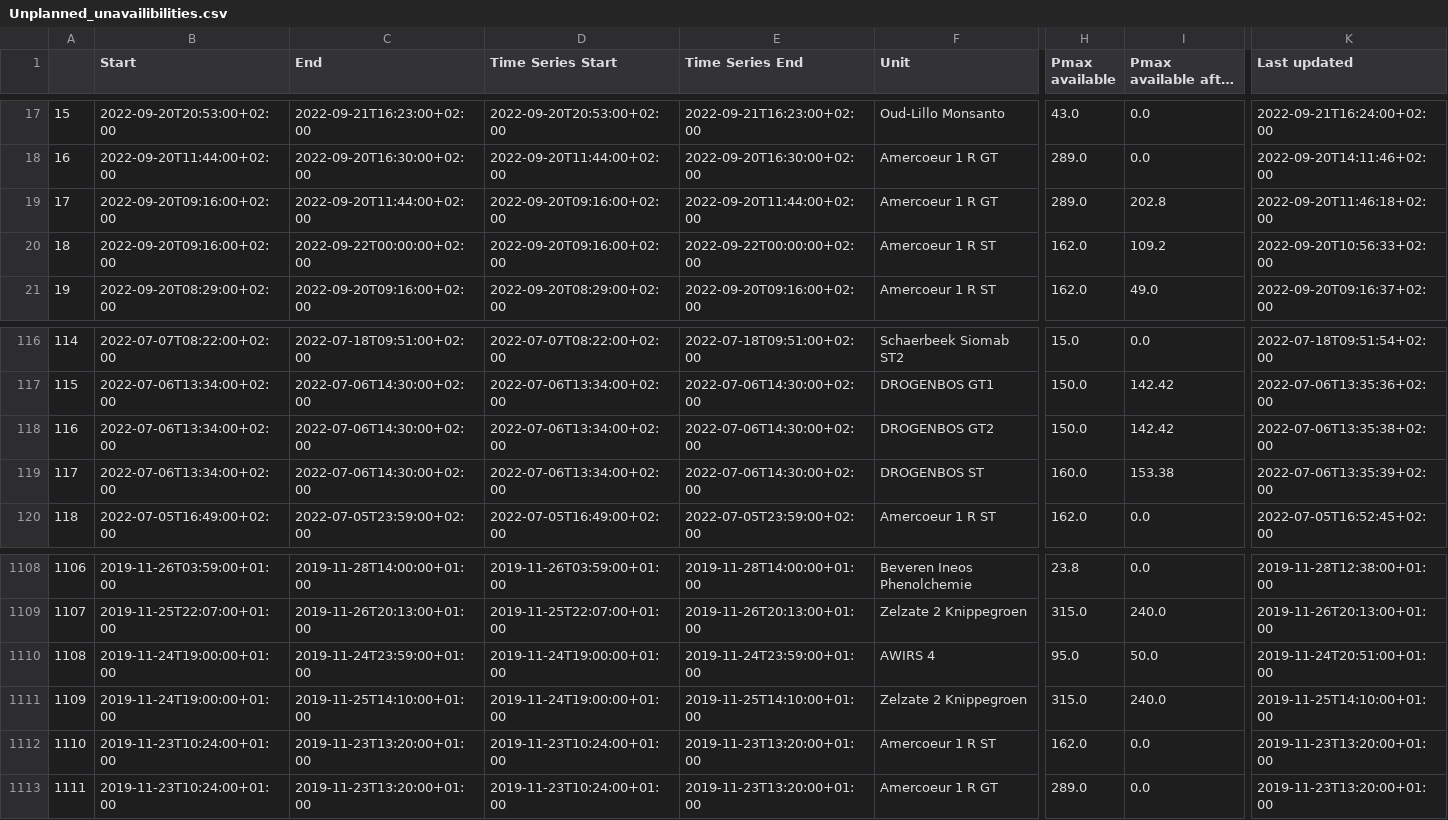
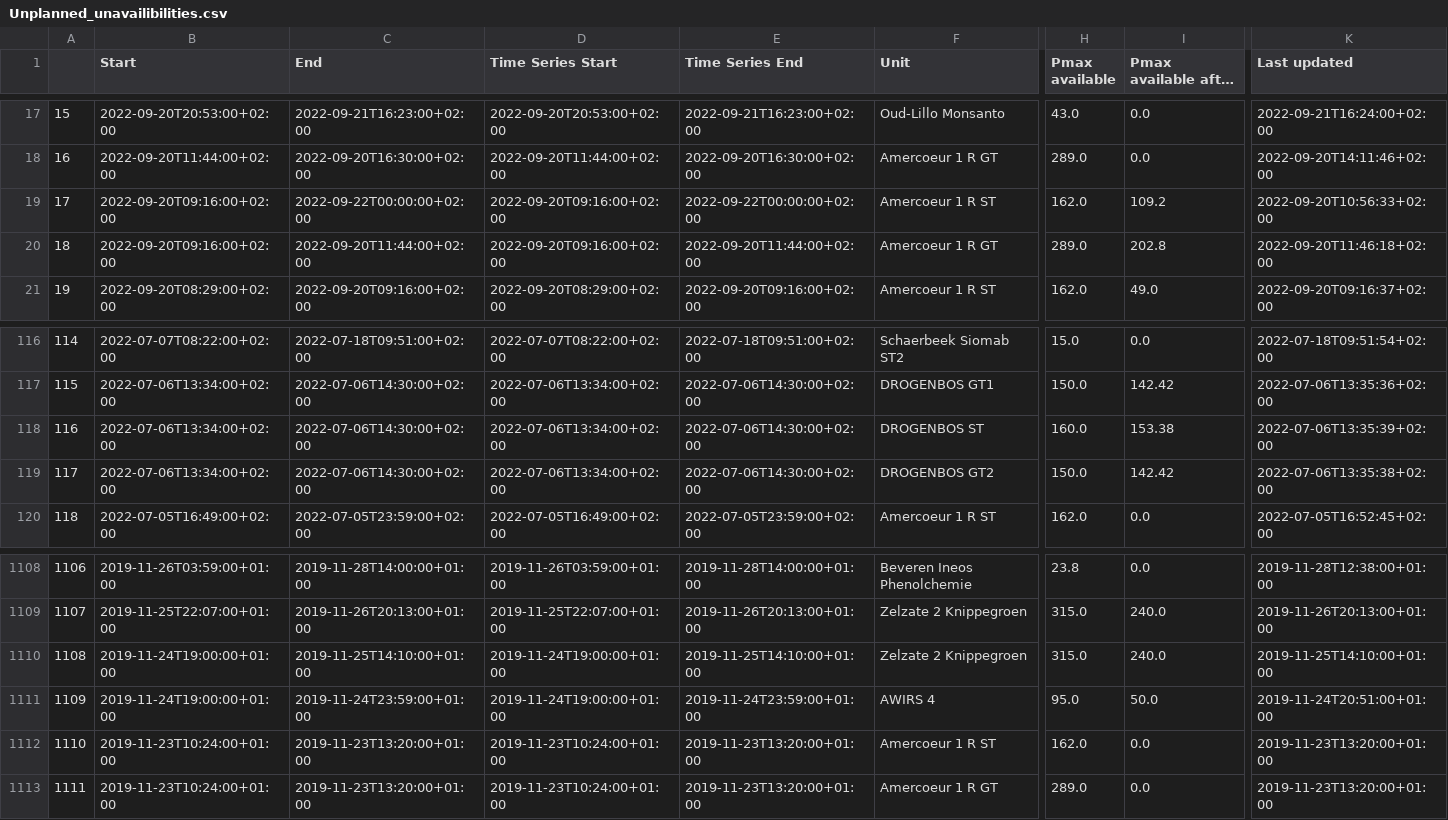
Before and after one commit to journinho/elia-opendata, a CSV file: Unplanned_unavailibilities.csv, drawn as a sheet; only a part is shown, gaps mark what is left out; long unchanged cells end in …; the diff covers the shown part only; the diff names each change by its address in the sheet, - before the commit and + after, or states it on an @@ line.

Commit message:
Latest data: Mon Oct 10 00:42:22 UTC 2022

```diff
--- a/Unplanned_unavailibilities.csv
+++ b/Unplanned_unavailibilities.csv
-C19 (End): 2022-09-20T11:44:00+02:00
+C19 (End): 2022-09-22T00:00:00+02:00
-E19 (Time Series End): 2022-09-20T11:44:00+02:00
+E19 (Time Series End): 2022-09-22T00:00:00+02:00
-F19 (Unit): Amercoeur 1 R GT
+F19 (Unit): Amercoeur 1 R ST
-H19 (Pmax available): 289.0
+H19 (Pmax available): 162.0
-I19 (Pmax available after the outage): 202.8
+I19 (Pmax available after the outage): 109.2
-K19 (Last updated): 2022-09-20T11:46:18+02:00
+K19 (Last updated): 2022-09-20T10:56:33+02:00
-C20 (End): 2022-09-22T00:00:00+02:00
+C20 (End): 2022-09-20T11:44:00+02:00
-E20 (Time Series End): 2022-09-22T00:00:00+02:00
+E20 (Time Series End): 2022-09-20T11:44:00+02:00
-F20 (Unit): Amercoeur 1 R ST
+F20 (Unit): Amercoeur 1 R GT
-H20 (Pmax available): 162.0
+H20 (Pmax available): 289.0
-I20 (Pmax available after the outage): 109.2
+I20 (Pmax available after the outage): 202.8
-K20 (Last updated): 2022-09-20T10:56:33+02:00
+K20 (Last updated): 2022-09-20T11:46:18+02:00
-F118 (Unit): DROGENBOS GT2
+F118 (Unit): DROGENBOS ST
-H118 (Pmax available): 150.0
+H118 (Pmax available): 160.0
-I118 (Pmax available after the outage): 142.42
+I118 (Pmax available after the outage): 153.38
-K118 (Last updated): 2022-07-06T13:35:38+02:00
+K118 (Last updated): 2022-07-06T13:35:39+02:00
-F119 (Unit): DROGENBOS ST
+F119 (Unit): DROGENBOS GT2
-H119 (Pmax available): 160.0
+H119 (Pmax available): 150.0
-I119 (Pmax available after the outage): 153.38
+I119 (Pmax available after the outage): 142.42
-K119 (Last updated): 2022-07-06T13:35:39+02:00
+K119 (Last updated): 2022-07-06T13:35:38+02:00
-C1110 (End): 2019-11-24T23:59:00+01:00
+C1110 (End): 2019-11-25T14:10:00+01:00
-E1110 (Time Series End): 2019-11-24T23:59:00+01:00
+E1110 (Time Series End): 2019-11-25T14:10:00+01:00
-F1110 (Unit): AWIRS 4
+F1110 (Unit): Zelzate 2 Knippegroen
-H1110 (Pmax available): 95.0
+H1110 (Pmax available): 315.0
-I1110 (Pmax available after the outage): 50.0
+I1110 (Pmax available after the outage): 240.0
-K1110 (Last updated): 2019-11-24T20:51:00+01:00
+K1110 (Last updated): 2019-11-25T14:10:00+01:00
-C1111 (End): 2019-11-25T14:10:00+01:00
+C1111 (End): 2019-11-24T23:59:00+01:00
-E1111 (Time Series End): 2019-11-25T14:10:00+01:00
+E1111 (Time Series End): 2019-11-24T23:59:00+01:00
-F1111 (Unit): Zelzate 2 Knippegroen
+F1111 (Unit): AWIRS 4
-H1111 (Pmax available): 315.0
+H1111 (Pmax available): 95.0
-I1111 (Pmax available after the outage): 240.0
+I1111 (Pmax available after the outage): 50.0
-K1111 (Last updated): 2019-11-25T14:10:00+01:00
+K1111 (Last updated): 2019-11-24T20:51:00+01:00
```
Also changed, not shown: 76 edited cells elsewhere in this file.
